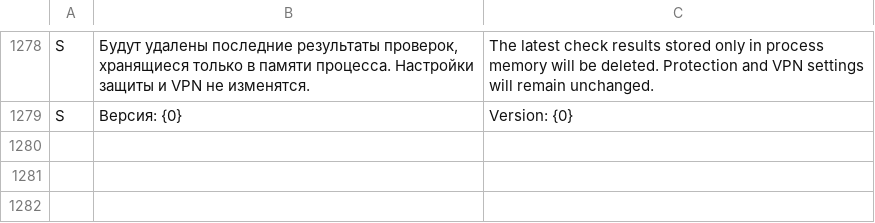
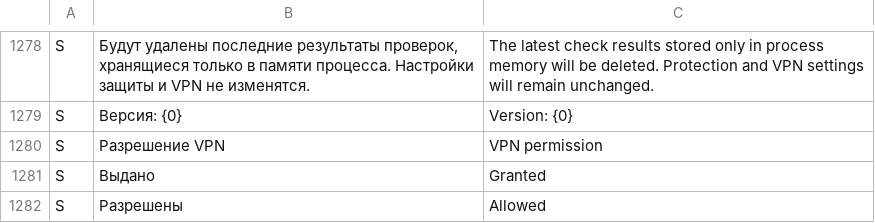
Before and after one commit to lolokeksu09/Vitrum, a TSV file: app/src/main/res/raw/i18n_en.tsv, drawn as a sheet; only a part is shown, gaps mark what is left out; the diff names each change by its address in the sheet, - before the commit and + after, or states it on an @@ line.

Commit message:
i18n: add English onboarding translations

```diff
--- a/app/src/main/res/raw/i18n_en.tsv
+++ b/app/src/main/res/raw/i18n_en.tsv
+row 1280: S | Разрешение VPN | VPN permission
+row 1281: S | Выдано | Granted
+row 1282: S | Разрешены | Allowed
```
